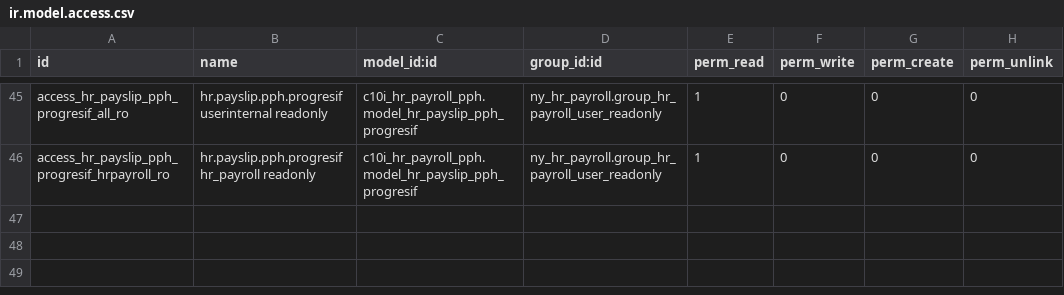
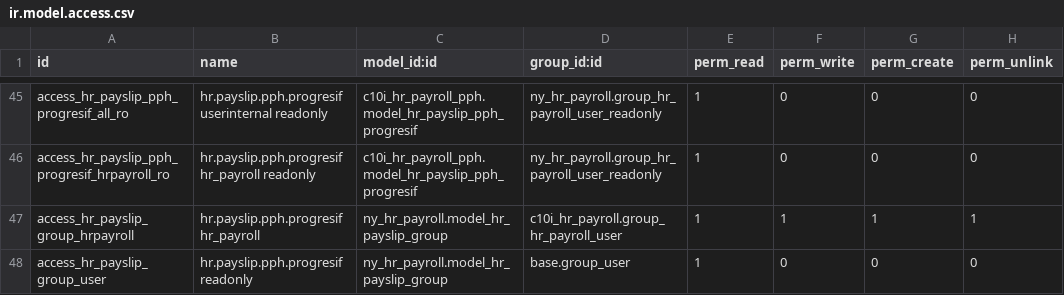
Before and after one commit to NRanggA/odoo16nyalindung, a CSV file: ny_hr_payroll/security/ir.model.access.csv, drawn as a sheet; only a part is shown, gaps mark what is left out.

Commit message:
grouping payroll

```diff
--- a/ny_hr_payroll/security/ir.model.access.csv
+++ b/ny_hr_payroll/security/ir.model.access.csv
@@ -46 +46,3 @@ access_hr_payslip_pph_progresif_all_ro,hr.payslip.pph.progresif userinternal rea
 access_hr_payslip_pph_progresif_hrpayroll_ro,hr.payslip.pph.progresif hr_payroll readonly,c10i_hr_payroll_pph.model_hr_payslip_pph_progresif,ny_hr_payroll.group_hr_payroll_user_readonly,1,0,0,0
+access_hr_payslip_group_hrpayroll,hr.payslip.pph.progresif hr_payroll,ny_hr_payroll.model_hr_payslip_group,c10i_hr_payroll.group_hr_payroll_user,1,1,1,1
+access_hr_payslip_group_user,hr.payslip.pph.progresif readonly,ny_hr_payroll.model_hr_payslip_group,base.group_user,1,0,0,0
```
Also changed, not shown: 7 other files.
